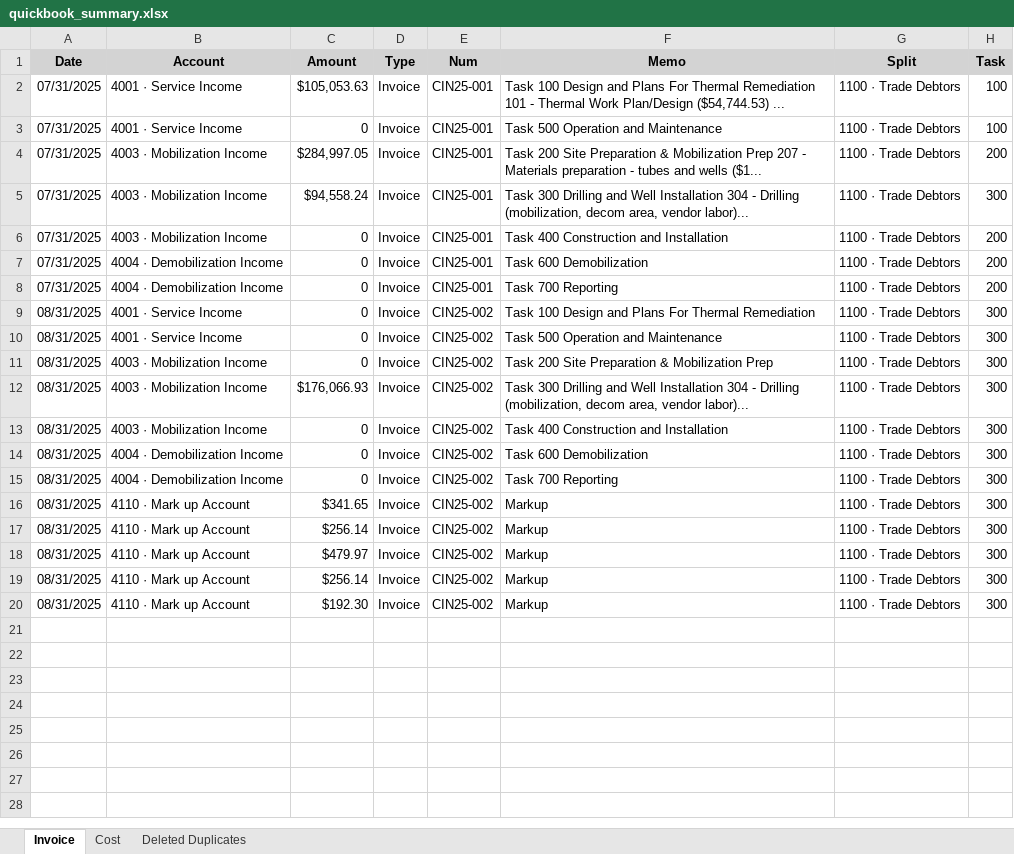
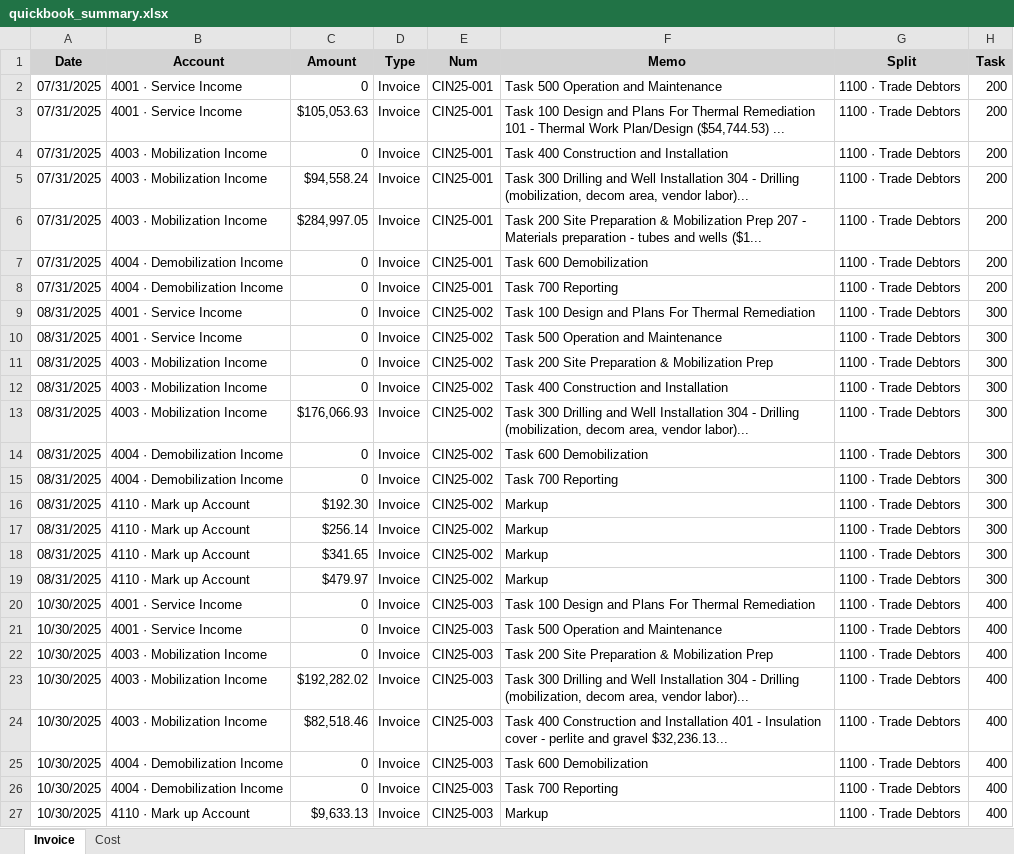
Before and after one commit to xiaosongchen1977/geo-project-tracker-ohio2025, an Excel workbook: quickbook_summary.xlsx, sheet Invoice, drawn as a sheet; values as stored, in another font and other column widths than the file's, no borders; removed rows and columns are numbered as before the commit, all else as after; the diff names each change by its address in the sheet, - before the commit and + after, or states it on an @@ line.

Commit message:
Update web reports - 2025-11-15 23:20:32

```diff
--- a/quickbook_summary.xlsx (sheet Invoice)
+++ b/quickbook_summary.xlsx (sheet Invoice)
-sheet tab: Deleted Duplicates
+row 2: 07/31/2025 | 4001 · Service Income | 0 | Invoice | CIN25-001 | Task 500 Operation and Maintenance | 1100 · Trade Debtors | 200
-H3:H4 (Task): 100
+H3:H4 (Task): 200
-B4 (Account): 4001 · Service Income
+B4 (Account): 4003 · Mobilization Income
-F4 (Memo): Task 500 Operation and Maintenance
+F4 (Memo): Task 400 Construction and Installation
+row 5: 07/31/2025 | 4003 · Mobilization Income | $94,558.24 | Invoice | CIN25-001 | Task 300 Drilling and Well Installation 304 - Drilling (mobilization, decom area, vendor labor)... | 1100 · Trade Debtors | 200
-row 5: 07/31/2025 | 4003 · Mobilization Income | $94,558.24 | Invoice | CIN25-001 | Task 300 Drilling and Well Installation 304 - Drilling (mobilization, decom area, vendor labor)... | 1100 · Trade Debtors | 300
-row 6: 07/31/2025 | 4003 · Mobilization Income | 0 | Invoice | CIN25-001 | Task 400 Construction and Installation | 1100 · Trade Debtors | 200
@@ row 13 moved to row 12: 08/31/2025 @@
+row 16: 08/31/2025 | 4110 · Mark up Account | $192.30 | Invoice | CIN25-002 | Markup | 1100 · Trade Debtors | 300
-row 19: 08/31/2025 | 4110 · Mark up Account | $256.14 | Invoice | CIN25-002 | Markup | 1100 · Trade Debtors | 300
+row 20: 10/30/2025 | 4001 · Service Income | 0 | Invoice | CIN25-003 | Task 100 Design and Plans For Thermal Remediation | 1100 · Trade Debtors | 400
+row 21: 10/30/2025 | 4001 · Service Income | 0 | Invoice | CIN25-003 | Task 500 Operation and Maintenance | 1100 · Trade Debtors | 400
+row 22: 10/30/2025 | 4003 · Mobilization Income | 0 | Invoice | CIN25-003 | Task 200 Site Preparation & Mobilization Prep | 1100 · Trade Debtors | 400
+row 23: 10/30/2025 | 4003 · Mobilization Income | $192,282.02 | Invoice | CIN25-003 | Task 300 Drilling and Well Installation 304 - Drilling (mobilization, decom area, vendor labor)... | 1100 · Trade Debtors | 400
+row 24: 10/30/2025 | 4003 · Mobilization Income | $82,518.46 | Invoice | CIN25-003 | Task 400 Construction and Installation 401 - Insulation cover - perlite and gravel $32,236.13... | 1100 · Trade Debtors | 400
+row 25: 10/30/2025 | 4004 · Demobilization Income | 0 | Invoice | CIN25-003 | Task 600 Demobilization | 1100 · Trade Debtors | 400
+row 26: 10/30/2025 | 4004 · Demobilization Income | 0 | Invoice | CIN25-003 | Task 700 Reporting | 1100 · Trade Debtors | 400
-A27 (Date): 08/31/2025
+A27 (Date): 10/30/2025
-C27 (Amount): $192.30
+C27 (Amount): $9,633.13
-E27 (Num): CIN25-002
+E27 (Num): CIN25-003
-H27 (Task): 300
+H27 (Task): 400
```
Also changed, not shown: sheet Cost.
